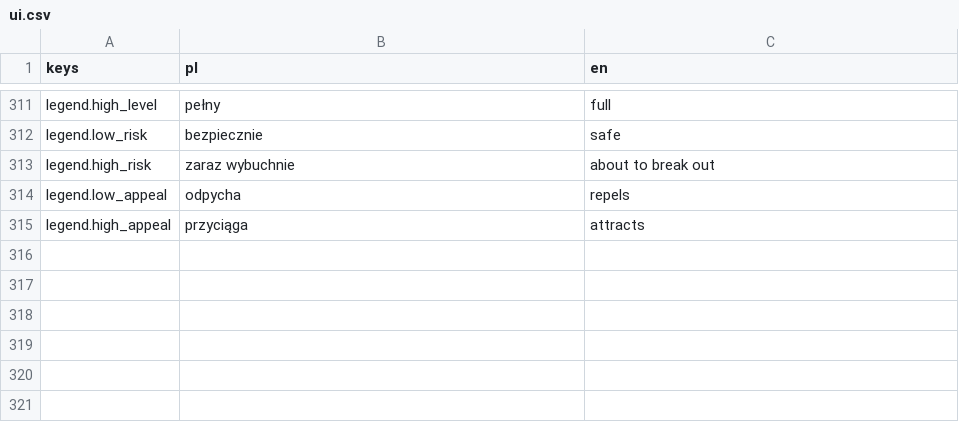
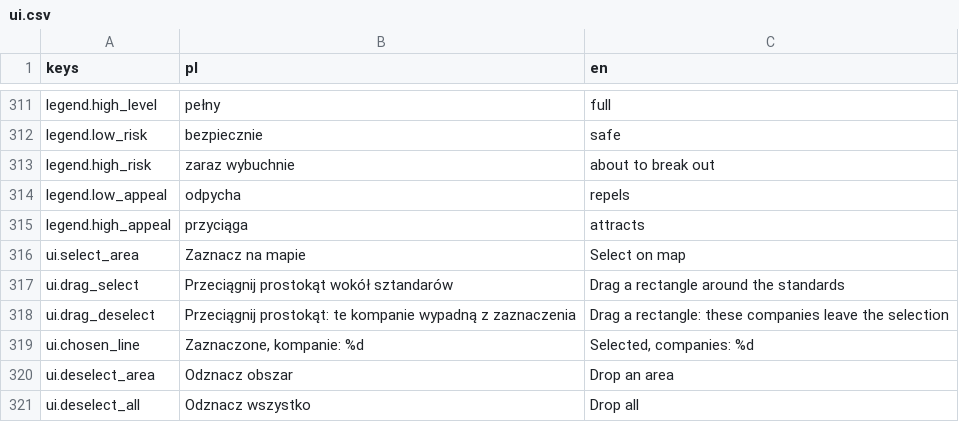
Before and after one commit to rembednarczyk/BogowieOlimpu, a CSV file: game/i18n/ui.csv, drawn as a sheet; only a part is shown, gaps mark what is left out; the diff names each change by its address in the sheet, - before the commit and + after, or states it on an @@ line.

```diff
--- a/game/i18n/ui.csv
+++ b/game/i18n/ui.csv
+row 316: ui.select_area | Zaznacz na mapie | Select on map
+row 317: ui.drag_select | Przeciągnij prostokąt wokół sztandarów | Drag a rectangle around the standards
+row 318: ui.drag_deselect | Przeciągnij prostokąt: te kompanie wypadną z zaznaczenia | Drag a rectangle: these companies leave the selection
+row 319: ui.chosen_line | Zaznaczone, kompanie: %d | Selected, companies: %d
+row 320: ui.deselect_area | Odznacz obszar | Drop an area
+row 321: ui.deselect_all | Odznacz wszystko | Drop all
```
Also changed, not shown: 6 other files.
